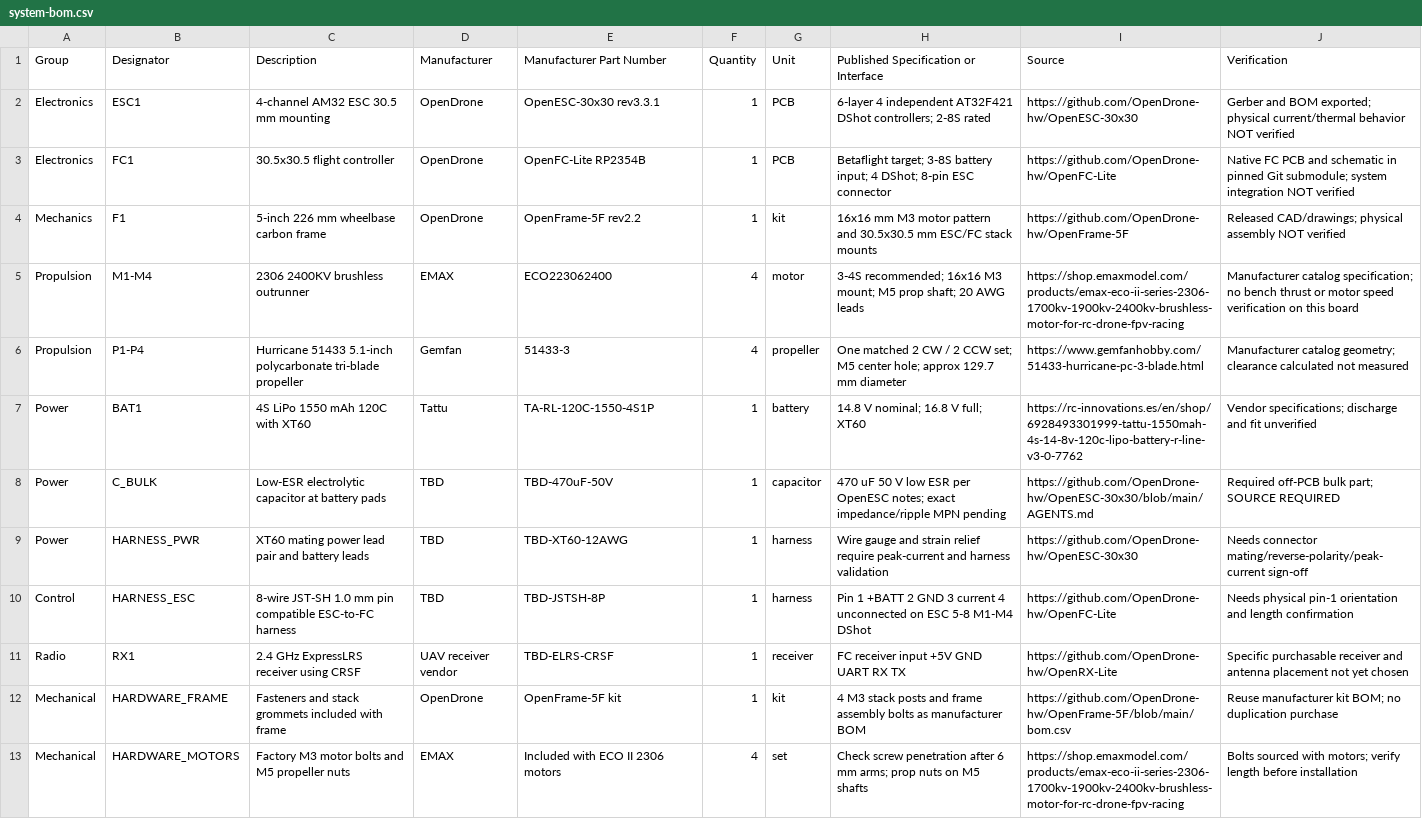
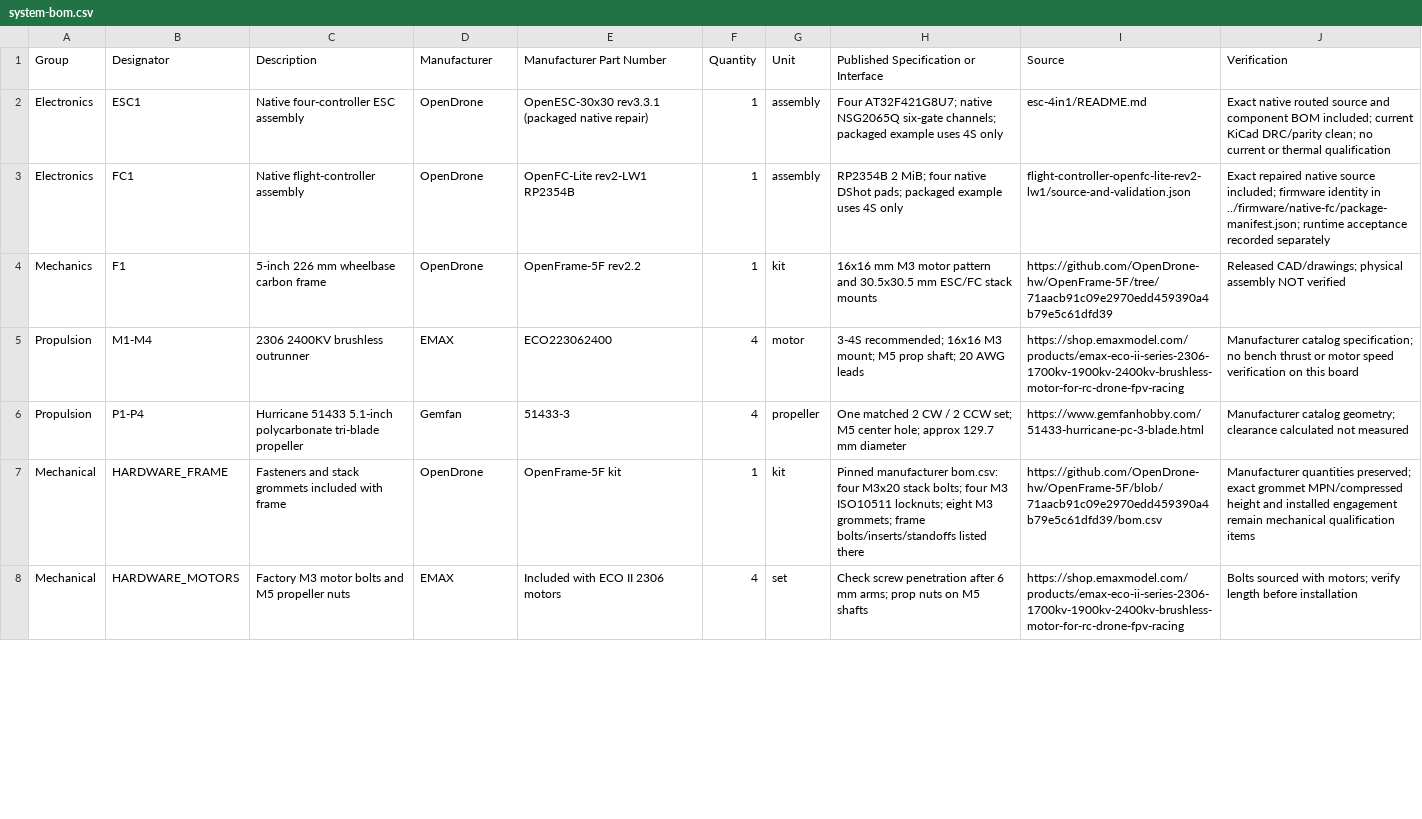
Before and after one commit to w1ne/labwired-examples, a CSV file: examples/robotics/quadrotor-bldc/hardware/system-bom.csv, drawn as a sheet; only a part is shown; the diff covers the shown part only.

Commit message:
Complete quad purchased-parts handoff and native receipt chain

```diff
--- a/examples/robotics/quadrotor-bldc/hardware/system-bom.csv
+++ b/examples/robotics/quadrotor-bldc/hardware/system-bom.csv
@@ -1,13 +1,8 @@
 Group,Designator,Description,Manufacturer,Manufacturer Part Number,Quantity,Unit,Published Specification or Interface,Source,Verification
-Electronics,ESC1,4-channel AM32 ESC 30.5 mm mounting,OpenDrone,OpenESC-30x30 rev3.3.1,1,PCB,6-layer 4 independent AT32F421 DShot controllers; 2-8S rated,https://github.com/OpenDrone-hw/OpenESC-30x30,Gerber and BOM exported; physical current/thermal behavior NOT verified
-Electronics,FC1,30.5x30.5 flight controller,OpenDrone,OpenFC-Lite RP2354B,1,PCB,Betaflight target; 3-8S battery input; 4 DShot; 8-pin ESC connector,https://github.com/OpenDrone-hw/OpenFC-Lite,Native FC PCB and schematic in pinned Git submodule; system integration NOT verified
-Mechanics,F1,5-inch 226 mm wheelbase carbon frame,OpenDrone,OpenFrame-5F rev2.2,1,kit,16x16 mm M3 motor pattern and 30.5x30.5 mm ESC/FC stack mounts,https://github.com/OpenDrone-hw/OpenFrame-5F,Released CAD/drawings; physical assembly NOT verified
+Electronics,ESC1,Native four-controller ESC assembly,OpenDrone,OpenESC-30x30 rev3.3.1 (packaged native repair),1,assembly,Four AT32F421G8U7; native NSG2065Q six-gate channels; packaged example uses 4S only,esc-4in1/README.md,Exact native routed source and component BOM included; current KiCad DRC/parity clean; no current or thermal qualification
+Electronics,FC1,Native flight-controller assembly,OpenDrone,OpenFC-Lite rev2-LW1 RP2354B,1,assembly,RP2354B 2 MiB; four native DShot pads; packaged example uses 4S only,flight-controller-openfc-lite-rev2-lw1/source-and-validation.json,Exact repaired native source included; firmware identity in ../firmware/native-fc/package-manifest.json; runtime acceptance recorded separately
+Mechanics,F1,5-inch 226 mm wheelbase carbon frame,OpenDrone,OpenFrame-5F rev2.2,1,kit,16x16 mm M3 motor pattern and 30.5x30.5 mm ESC/FC stack mounts,https://github.com/OpenDrone-hw/OpenFrame-5F/tree/71aacb91c09e2970edd459390a4b79e5c61dfd39,Released CAD/drawings; physical assembly NOT verified
 Propulsion,M1-M4,2306 2400KV brushless outrunner,EMAX,ECO223062400,4,motor,3-4S recommended; 16x16 M3 mount; M5 prop shaft; 20 AWG leads,https://shop.emaxmodel.com/products/emax-eco-ii-series-2306-1700kv-1900kv-2400kv-brushless-motor-for-rc-drone-fpv-racing,Manufacturer catalog specification; no bench thrust or motor speed verification on this board
 Propulsion,P1-P4,Hurricane 51433 5.1-inch polycarbonate tri-blade propeller,Gemfan,51433-3,4,propeller,One matched 2 CW / 2 CCW set; M5 center hole; approx 129.7 mm diameter,https://www.gemfanhobby.com/51433-hurricane-pc-3-blade.html,Manufacturer catalog geometry; clearance calculated not measured
-Power,BAT1,4S LiPo 1550 mAh 120C with XT60,Tattu,TA-RL-120C-1550-4S1P,1,battery,14.8 V nominal; 16.8 V full; XT60,https://rc-innovations.es/en/shop/6928493301999-tattu-1550mah-4s-14-8v-120c-lipo-battery-r-line-v3-0-7762,Vendor specifications; discharge and fit unverified
-Power,C_BULK,Low-ESR electrolytic capacitor at battery pads,TBD,TBD-470uF-50V,1,capacitor,470 uF 50 V low ESR per OpenESC notes; exact impedance/ripple MPN pending,https://github.com/OpenDrone-hw/OpenESC-30x30/blob/main/AGENTS.md,Required off-PCB bulk part; SOURCE REQUIRED
-Power,HARNESS_PWR,XT60 mating power lead pair and battery leads,TBD,TBD-XT60-12AWG,1,harness,Wire gauge and strain relief require peak-current and harness validation,https://github.com/OpenDrone-hw/OpenESC-30x30,Needs connector mating/reverse-polarity/peak-current sign-off
-Control,HARNESS_ESC,8-wire JST-SH 1.0 mm pin compatible ESC-to-FC harness,TBD,TBD-JSTSH-8P,1,harness,Pin 1 +BATT 2 GND 3 current 4 unconnected on ESC 5-8 M1-M4 DShot,https://github.com/OpenDrone-hw/OpenFC-Lite,Needs physical pin-1 orientation and length confirmation
-Radio,RX1,2.4 GHz ExpressLRS receiver using CRSF,UAV receiver vendor,TBD-ELRS-CRSF,1,receiver,FC receiver input +5V GND UART RX TX,https://github.com/OpenDrone-hw/OpenRX-Lite,Specific purchasable receiver and antenna placement not yet chosen
-Mechanical,HARDWARE_FRAME,Fasteners and stack grommets included with frame,OpenDrone,OpenFrame-5F kit,1,kit,4 M3 stack posts and frame assembly bolts as manufacturer BOM,https://github.com/OpenDrone-hw/OpenFrame-5F/blob/main/bom.csv,Reuse manufacturer kit BOM; no duplication purchase
+Mechanical,HARDWARE_FRAME,Fasteners and stack grommets included with frame,OpenDrone,OpenFrame-5F kit,1,kit,Pinned manufacturer bom.csv: four M3x20 stack bolts; four M3 ISO10511 locknuts; eight M3 grommets; frame bolts/inserts/standoffs listed there,https://github.com/OpenDrone-hw/OpenFrame-5F/blob/71aacb91c09e2970edd459390a4b79e5c61dfd39/bom.csv,Manufacturer quantities preserved; exact grommet MPN/compressed height and installed engagement remain mechanical qualification items
 Mechanical,HARDWARE_MOTORS,Factory M3 motor bolts and M5 propeller nuts,EMAX,Included with ECO II 2306 motors,4,set,Check screw penetration after 6 mm arms; prop nuts on M5 shafts,https://shop.emaxmodel.com/products/emax-eco-ii-series-2306-1700kv-1900kv-2400kv-brushless-motor-for-rc-drone-fpv-racing,Bolts sourced with motors; verify length before installation
```
Also changed, not shown: 12 added rows and 8 edited cells elsewhere in this file, 11 other files.
